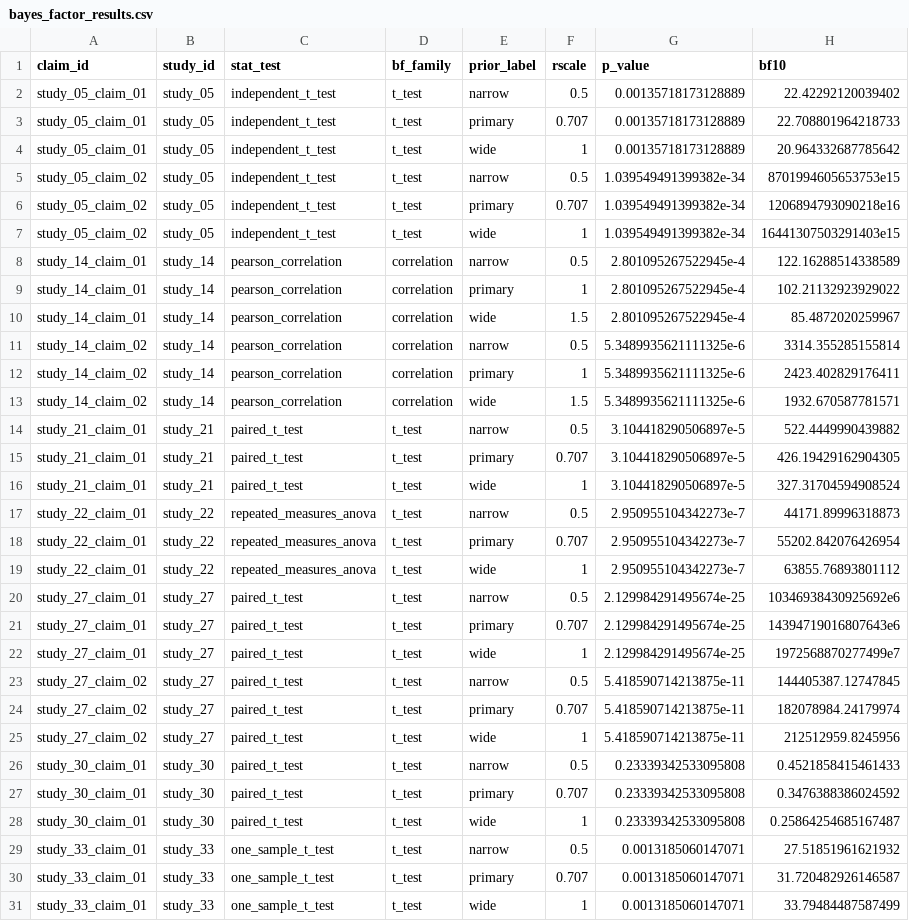
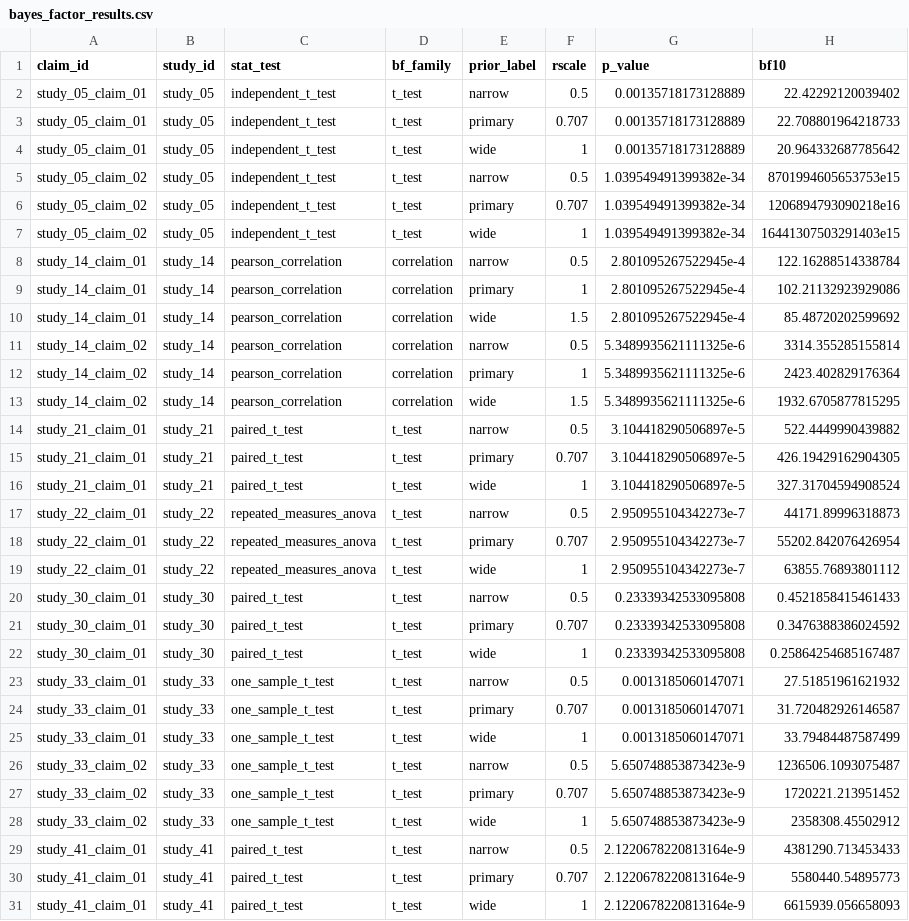
Before and after one commit to carmojudicemota/bayesian-reanalysis-v1, a CSV file: outputs/tables/bayes_factor_results.csv, drawn as a sheet; only a part is shown; the shorter side is filled out with more unchanged rows.

```diff
--- a/outputs/tables/bayes_factor_results.csv
+++ b/outputs/tables/bayes_factor_results.csv
@@ -7,8 +7,8 @@ study_05_claim_02,study_05,independent_t_test,t_test,primary,0.707,1.03954949139
 study_05_claim_02,study_05,independent_t_test,t_test,wide,1,1.039549491399382e-34,16441307503291403e15
-study_14_claim_01,study_14,pearson_correlation,correlation,narrow,0.5,2.801095267522945e-4,122.16288514338589
-study_14_claim_01,study_14,pearson_correlation,correlation,primary,1,2.801095267522945e-4,102.21132923929022
-study_14_claim_01,study_14,pearson_correlation,correlation,wide,1.5,2.801095267522945e-4,85.4872020259967
+study_14_claim_01,study_14,pearson_correlation,correlation,narrow,0.5,2.801095267522945e-4,122.16288514338784
+study_14_claim_01,study_14,pearson_correlation,correlation,primary,1,2.801095267522945e-4,102.21132923929086
+study_14_claim_01,study_14,pearson_correlation,correlation,wide,1.5,2.801095267522945e-4,85.48720202599692
 study_14_claim_02,study_14,pearson_correlation,correlation,narrow,0.5,5.3489935621111325e-6,3314.355285155814
-study_14_claim_02,study_14,pearson_correlation,correlation,primary,1,5.3489935621111325e-6,2423.402829176411
-study_14_claim_02,study_14,pearson_correlation,correlation,wide,1.5,5.3489935621111325e-6,1932.670587781571
+study_14_claim_02,study_14,pearson_correlation,correlation,primary,1,5.3489935621111325e-6,2423.402829176364
+study_14_claim_02,study_14,pearson_correlation,correlation,wide,1.5,5.3489935621111325e-6,1932.6705877815295
 study_21_claim_01,study_21,paired_t_test,t_test,narrow,0.5,3.104418290506897e-5,522.4449990439882
@@ -19,8 +19,2 @@ study_22_claim_01,study_22,repeated_measures_anova,t_test,primary,0.707,2.950955
 study_22_claim_01,study_22,repeated_measures_anova,t_test,wide,1,2.950955104342273e-7,63855.76893801112
-study_27_claim_01,study_27,paired_t_test,t_test,narrow,0.5,2.129984291495674e-25,10346938430925692e6
-study_27_claim_01,study_27,paired_t_test,t_test,primary,0.707,2.129984291495674e-25,14394719016807643e6
-study_27_claim_01,study_27,paired_t_test,t_test,wide,1,2.129984291495674e-25,1972568870277499e7
-study_27_claim_02,study_27,paired_t_test,t_test,narrow,0.5,5.418590714213875e-11,144405387.12747845
-study_27_claim_02,study_27,paired_t_test,t_test,primary,0.707,5.418590714213875e-11,182078984.24179974
-study_27_claim_02,study_27,paired_t_test,t_test,wide,1,5.418590714213875e-11,212512959.8245956
 study_30_claim_01,study_30,paired_t_test,t_test,narrow,0.5,0.23339342533095808,0.4521858415461433
```
Also changed, not shown: config/claim_map.csv, data/derived/claims.csv, 28 other files.
